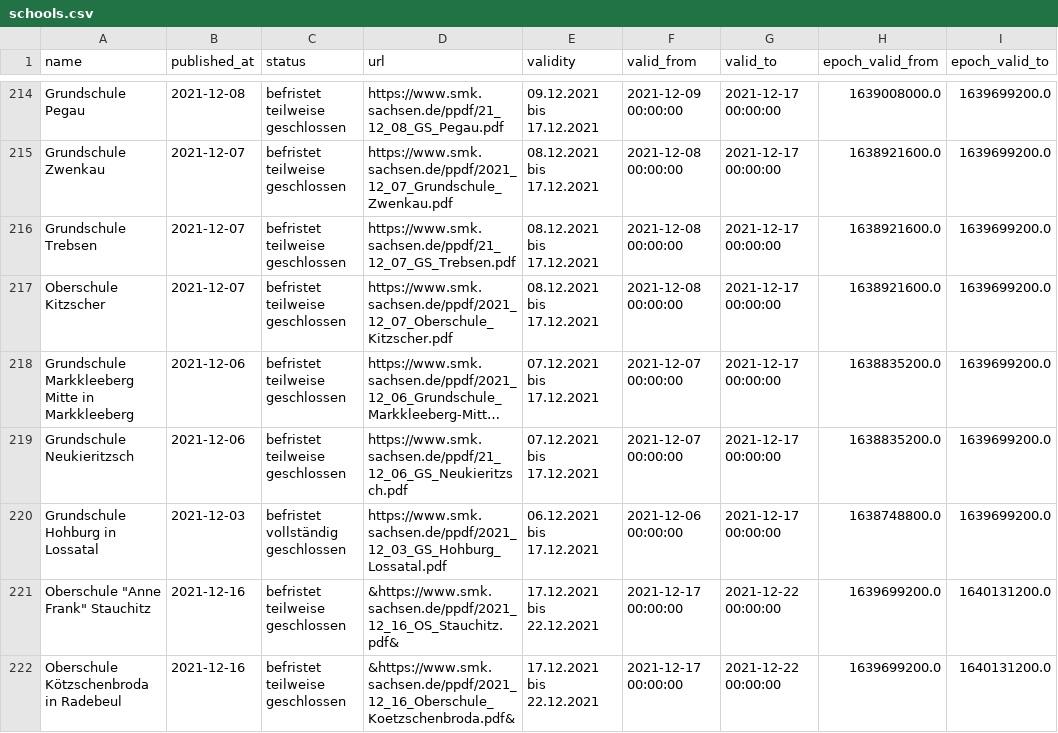
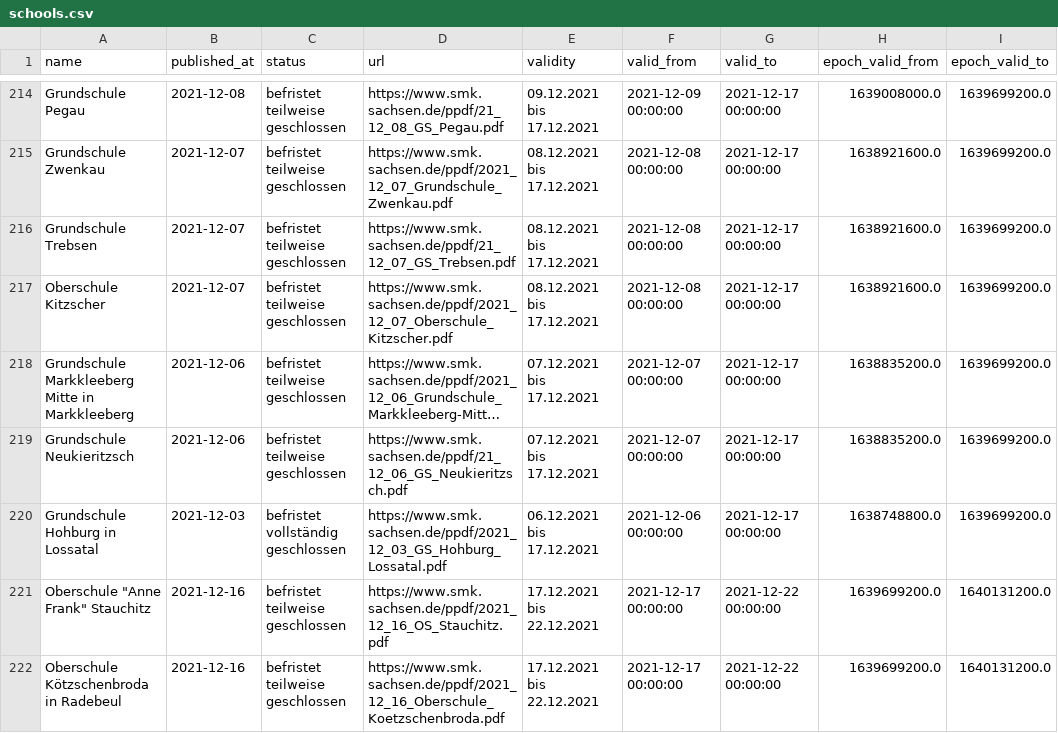
Before and after one commit to jezdez/snsz, a CSV file: data/schools.csv, drawn as a sheet; only a part is shown, gaps mark what is left out; long unchanged cells end in …; the diff covers the shown part only; the diff names each change by its address in the sheet, - before the commit and + after, or states it on an @@ line.

```diff
--- a/data/schools.csv
+++ b/data/schools.csv
-D221 (url): &https://www.smk.sachsen.de/ppdf/2021_12_16_OS_Stauchitz.pdf&
+D221 (url): https://www.smk.sachsen.de/ppdf/2021_12_16_OS_Stauchitz.pdf
-D222 (url): &https://www.smk.sachsen.de/ppdf/2021_12_16_Oberschule_Koetzschenbroda.pdf&
+D222 (url): https://www.smk.sachsen.de/ppdf/2021_12_16_Oberschule_Koetzschenbroda.pdf
```
Also changed, not shown: 28 edited cells elsewhere in this file, 4 other files.
